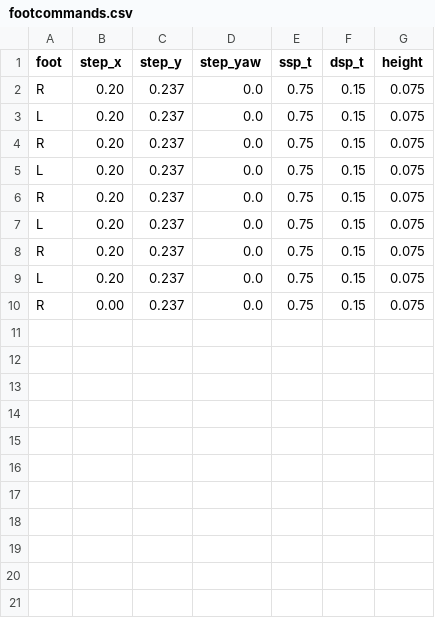
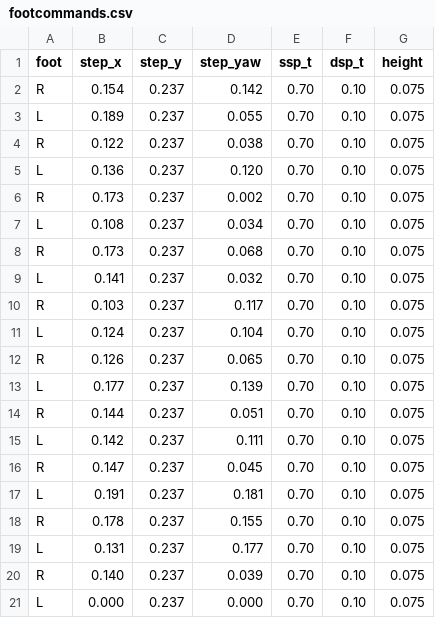
Before and after one commit to yongarry/g1_controller, a CSV file: config/footcommands.csv, drawn as a sheet.

```diff
--- a/config/footcommands.csv
+++ b/config/footcommands.csv
@@ -1,10 +1,21 @@
 foot,step_x,step_y,step_yaw,ssp_t,dsp_t,height
-R,0.20,0.237,0.0,0.75,0.15,0.075
-L,0.20,0.237,0.0,0.75,0.15,0.075
-R,0.20,0.237,0.0,0.75,0.15,0.075
-L,0.20,0.237,0.0,0.75,0.15,0.075
-R,0.20,0.237,0.0,0.75,0.15,0.075
-L,0.20,0.237,0.0,0.75,0.15,0.075
-R,0.20,0.237,0.0,0.75,0.15,0.075
-L,0.20,0.237,0.0,0.75,0.15,0.075
-R,0.00,0.237,0.0,0.75,0.15,0.075
+R,0.154,0.237,0.142,0.70,0.10,0.075
+L,0.189,0.237,0.055,0.70,0.10,0.075
+R,0.122,0.237,0.038,0.70,0.10,0.075
+L,0.136,0.237,0.120,0.70,0.10,0.075
+R,0.173,0.237,0.002,0.70,0.10,0.075
+L,0.108,0.237,0.034,0.70,0.10,0.075
+R,0.173,0.237,0.068,0.70,0.10,0.075
+L,0.141,0.237,0.032,0.70,0.10,0.075
+R,0.103,0.237,0.117,0.70,0.10,0.075
+L,0.124,0.237,0.104,0.70,0.10,0.075
+R,0.126,0.237,0.065,0.70,0.10,0.075
+L,0.177,0.237,0.139,0.70,0.10,0.075
+R,0.144,0.237,0.051,0.70,0.10,0.075
+L,0.142,0.237,0.111,0.70,0.10,0.075
+R,0.147,0.237,0.045,0.70,0.10,0.075
+L,0.191,0.237,0.181,0.70,0.10,0.075
+R,0.178,0.237,0.155,0.70,0.10,0.075
+L,0.131,0.237,0.177,0.70,0.10,0.075
+R,0.140,0.237,0.039,0.70,0.10,0.075
+L,0.000,0.237,0.000,0.70,0.10,0.075
```
Also changed, not shown: 9 other files.
